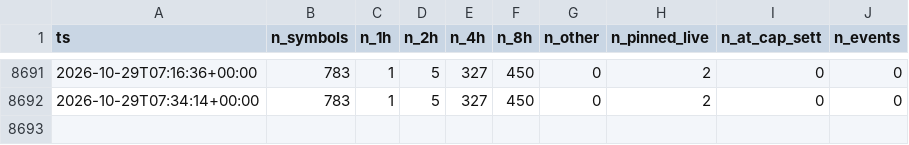
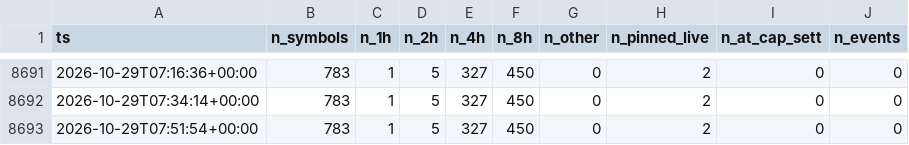
Before and after one commit to gyanrnk/aitrader-bot, a CSV file: data/regime/okx_summary.csv, drawn as a sheet; only a part is shown, gaps mark what is left out; the diff names each change by its address in the sheet, - before the commit and + after, or states it on an @@ line.

```diff
--- a/data/regime/okx_summary.csv
+++ b/data/regime/okx_summary.csv
+row 8693: 2026-10-29T07:51:54+00:00 | 783 | 1 | 5 | 327 | 450 | 0 | 2 | 0 | 0
```
Also changed, not shown: data/carry_equity.csv, data/market/2026-10-29.csv, 8 other files.
